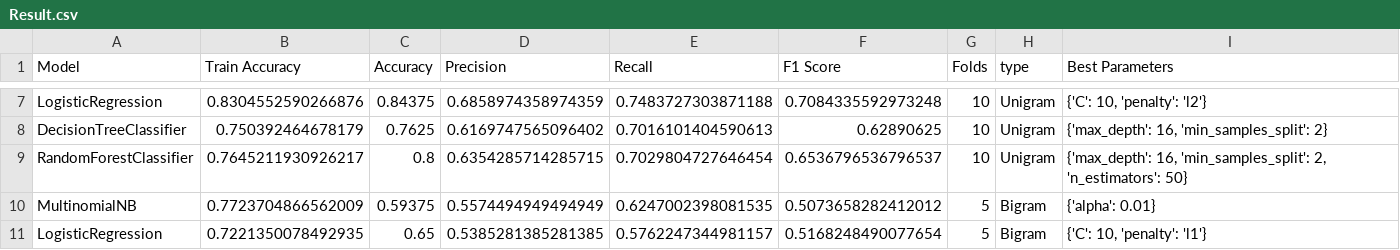
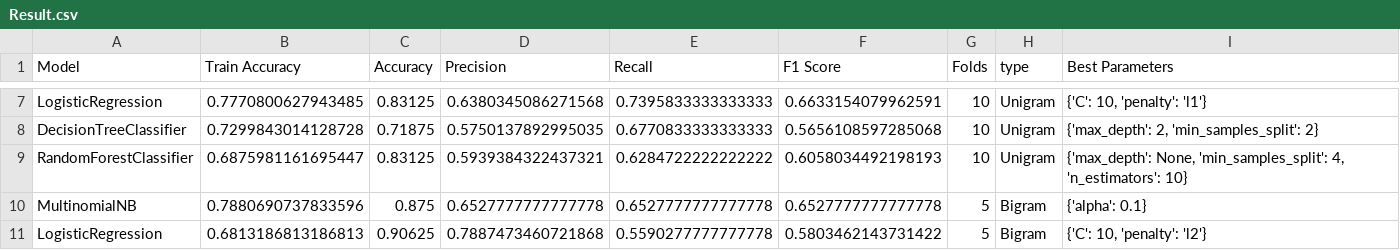
Before and after one commit to idangrady/INFOMDM_REP_21, a CSV file: Assignment_2/Result.csv, drawn as a sheet; only a part is shown, gaps mark what is left out; the diff covers the shown part only; the diff names each change by its address in the sheet, - before the commit and + after, or states it on an @@ line.

```diff
--- a/Assignment_2/Result.csv
+++ b/Assignment_2/Result.csv
-B7 (Train Accuracy): 0.8304552590266876
+B7 (Train Accuracy): 0.7770800627943485
-C7 (Accuracy): 0.84375
+C7 (Accuracy): 0.83125
-D7 (Precision): 0.6858974358974359
+D7 (Precision): 0.6380345086271568
-E7 (Recall): 0.7483727303871188
+E7 (Recall): 0.7395833333333333
-F7 (F1 Score): 0.7084335592973248
+F7 (F1 Score): 0.6633154079962591
-I7 (Best Parameters): {'C': 10, 'penalty': 'l2'}
+I7 (Best Parameters): {'C': 10, 'penalty': 'l1'}
-B8 (Train Accuracy): 0.750392464678179
+B8 (Train Accuracy): 0.7299843014128728
-C8 (Accuracy): 0.7625
+C8 (Accuracy): 0.71875
-D8 (Precision): 0.6169747565096402
+D8 (Precision): 0.5750137892995035
-E8 (Recall): 0.7016101404590613
+E8 (Recall): 0.6770833333333333
-F8 (F1 Score): 0.62890625
+F8 (F1 Score): 0.5656108597285068
-I8 (Best Parameters): {'max_depth': 16, 'min_samples_split': 2}
+I8 (Best Parameters): {'max_depth': 2, 'min_samples_split': 2}
-B9 (Train Accuracy): 0.7645211930926217
+B9 (Train Accuracy): 0.6875981161695447
-C9 (Accuracy): 0.8
+C9 (Accuracy): 0.83125
-D9 (Precision): 0.6354285714285715
+D9 (Precision): 0.5939384322437321
-E9 (Recall): 0.7029804727646454
+E9 (Recall): 0.6284722222222222
-F9 (F1 Score): 0.6536796536796537
+F9 (F1 Score): 0.6058034492198193
-I9 (Best Parameters): {'max_depth': 16, 'min_samples_split': 2, 'n_estimators': 50}
+I9 (Best Parameters): {'max_depth': None, 'min_samples_split': 4, 'n_estimators': 10}
-B10 (Train Accuracy): 0.7723704866562009
+B10 (Train Accuracy): 0.7880690737833596
-C10 (Accuracy): 0.59375
+C10 (Accuracy): 0.875
-D10 (Precision): 0.5574494949494949
+D10 (Precision): 0.6527777777777778
-E10 (Recall): 0.6247002398081535
+E10 (Recall): 0.6527777777777778
-F10 (F1 Score): 0.5073658282412012
+F10 (F1 Score): 0.6527777777777778
-I10 (Best Parameters): {'alpha': 0.01}
+I10 (Best Parameters): {'alpha': 0.1}
-B11 (Train Accuracy): 0.7221350078492935
+B11 (Train Accuracy): 0.6813186813186813
-C11 (Accuracy): 0.65
+C11 (Accuracy): 0.90625
-D11 (Precision): 0.5385281385281385
+D11 (Precision): 0.7887473460721868
-E11 (Recall): 0.5762247344981157
+E11 (Recall): 0.5590277777777778
-F11 (F1 Score): 0.5168248490077654
+F11 (F1 Score): 0.5803462143731422
-I11 (Best Parameters): {'C': 10, 'penalty': 'l1'}
+I11 (Best Parameters): {'C': 10, 'penalty': 'l2'}
```
Also changed, not shown: 63 edited cells elsewhere in this file, 1 other file.
